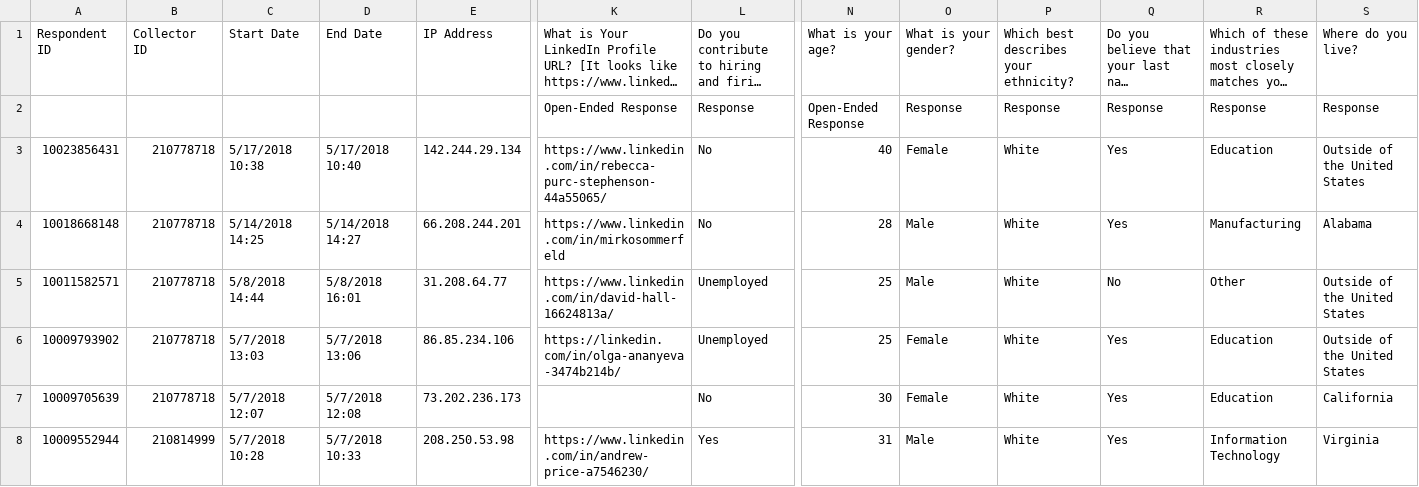
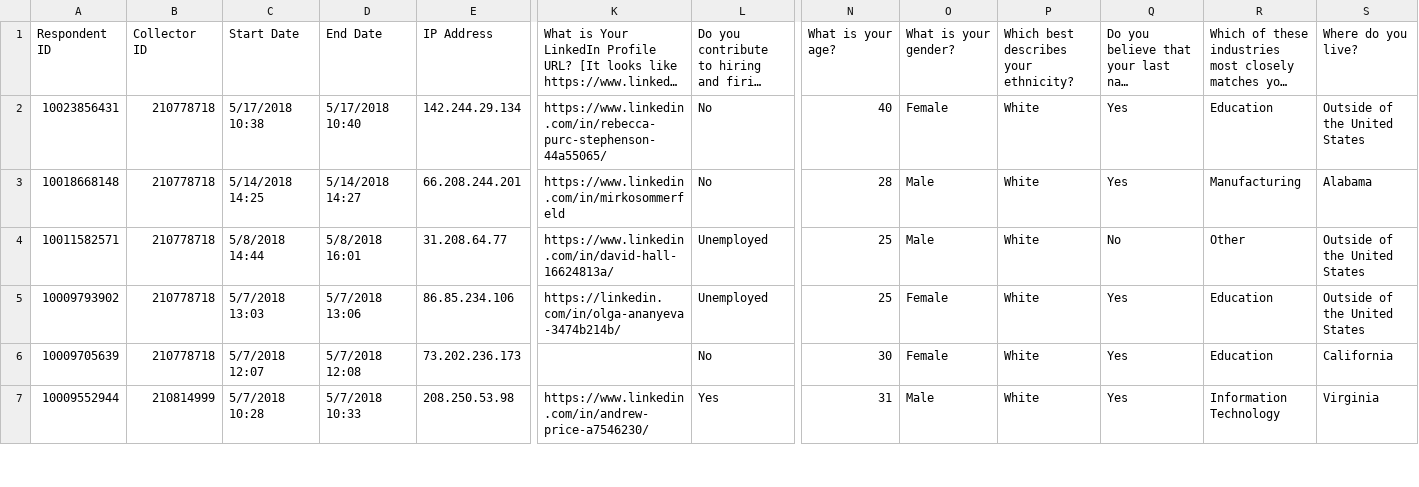
Before and after one commit to Vandivier/data-science-practice, a CSV file: stata/udacity-exploratory-analysis/classifier-survey-data/classifier-via-linkedin-pooled.csv, drawn as a sheet; only a part is shown, gaps mark what is left out; long unchanged cells end in …; rows hold the shown columns only; the diff names each change by its address in the sheet, - before the commit and + after, or states it on an @@ line.

Commit message:
data fix

```diff
--- a/stata/udacity-exploratory-analysis/classifier-survey-data/classifier-via-linkedin-pooled.csv
+++ b/stata/udacity-exploratory-analysis/classifier-survey-data/classifier-via-linkedin-pooled.csv
-row 2:  |  |  |  |  | Open-Ended Response | Response | Open-Ended Response | Response | Response | Response | Response | Response
```
